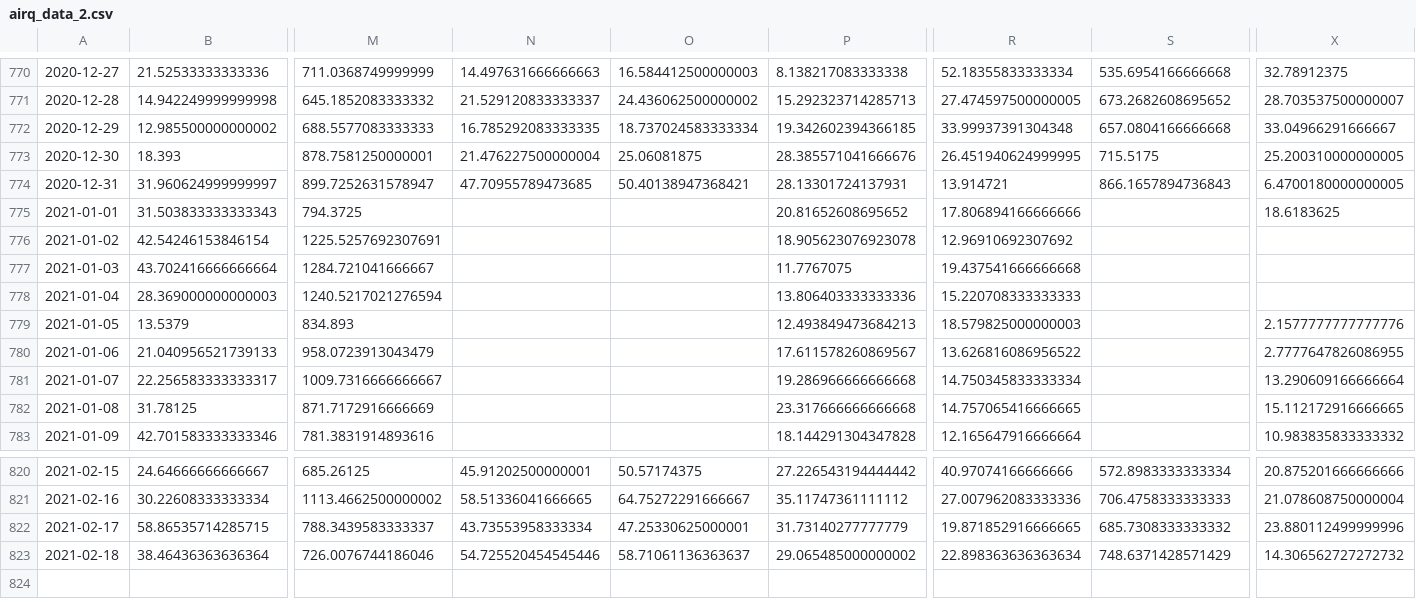
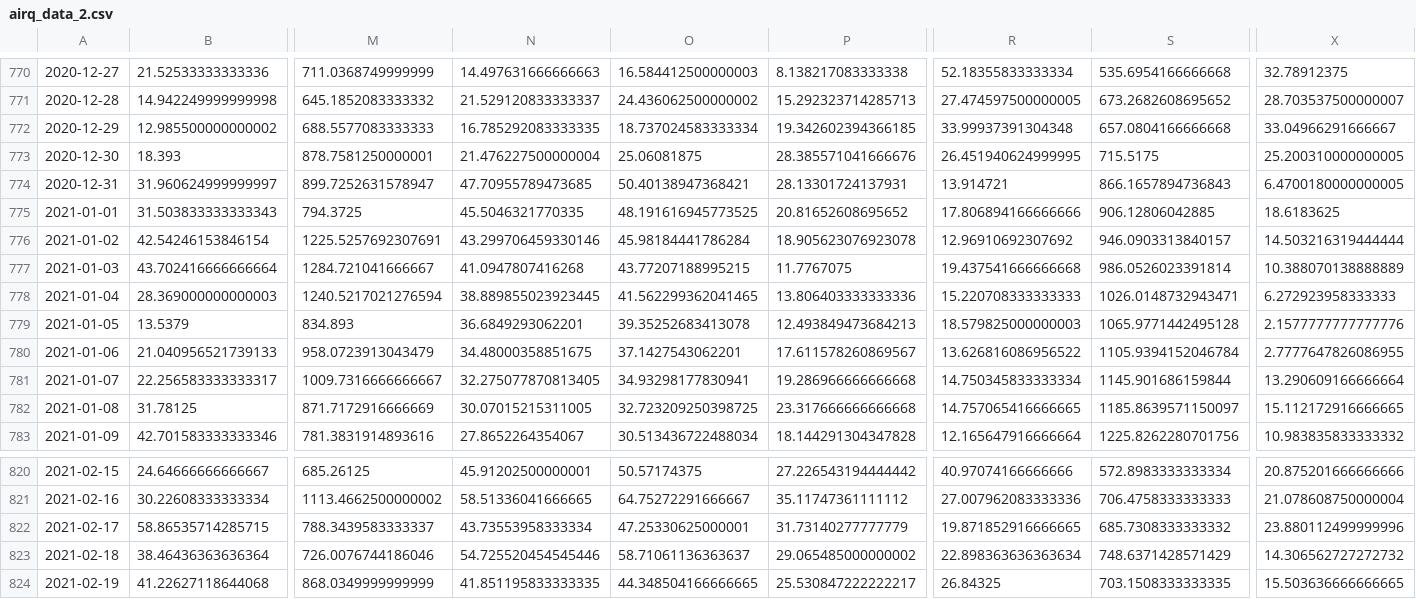
Before and after one commit to PrzemyslawSarnacki/AirQualityPrediction, a CSV file: data/airq_data_2.csv, drawn as a sheet; only a part is shown, gaps mark what is left out; rows hold the shown columns only; the diff covers the shown part only; the diff names each change by its address in the sheet, - before the commit and + after, or states it on an @@ line.

Commit message:
New updated data

```diff
--- a/data/airq_data_2.csv
+++ b/data/airq_data_2.csv
-N775: (empty)
+N775: 45.5046321770335
-O775: (empty)
+O775: 48.191616945773525
-S775: (empty)
+S775: 906.12806042885
-N776: (empty)
+N776: 43.299706459330146
-O776: (empty)
+O776: 45.98184441786284
-S776: (empty)
+S776: 946.0903313840157
-X776: (empty)
+X776: 14.503216319444444
-N777: (empty)
+N777: 41.0947807416268
-O777: (empty)
+O777: 43.77207188995215
-S777: (empty)
+S777: 986.0526023391814
-X777: (empty)
+X777: 10.388070138888889
-N778: (empty)
+N778: 38.889855023923445
-O778: (empty)
+O778: 41.562299362041465
-S778: (empty)
+S778: 1026.0148732943471
-X778: (empty)
+X778: 6.272923958333333
-N779: (empty)
+N779: 36.6849293062201
-O779: (empty)
+O779: 39.35252683413078
-S779: (empty)
+S779: 1065.9771442495128
-N780: (empty)
+N780: 34.48000358851675
-O780: (empty)
+O780: 37.1427543062201
-S780: (empty)
+S780: 1105.9394152046784
-N781: (empty)
+N781: 32.275077870813405
-O781: (empty)
+O781: 34.93298177830941
-S781: (empty)
+S781: 1145.901686159844
-N782: (empty)
+N782: 30.07015215311005
-O782: (empty)
+O782: 32.723209250398725
-S782: (empty)
+S782: 1185.8639571150097
-N783: (empty)
+N783: 27.8652264354067
-O783: (empty)
+O783: 30.513436722488034
-S783: (empty)
+S783: 1225.8262280701756
+row 824: 2021-02-19 | 41.22627118644068 | 868.0349999999999 | 41.851195833333335 | 44.348504166666665 | 25.530847222222217 | 26.84325 | 703.1508333333335 | 15.503636666666665
```
Also changed, not shown: 10 edited cells elsewhere in this file.
